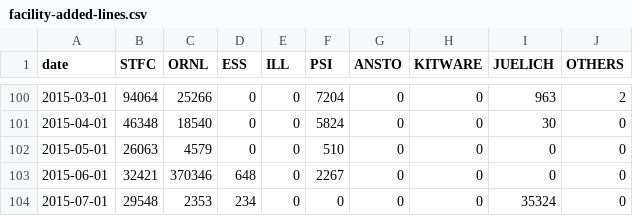
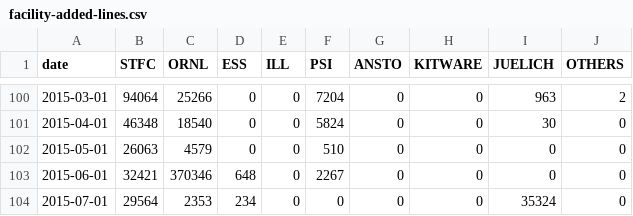
Before and after one commit to mantidproject/documents, a CSV file: Project-Management/reports/facility-added-lines.csv, drawn as a sheet; only a part is shown, gaps mark what is left out.

Commit message:
Updated git reports

```diff
--- a/Project-Management/reports/facility-added-lines.csv
+++ b/Project-Management/reports/facility-added-lines.csv
@@ -103,2 +103,2 @@ date,STFC,ORNL,ESS,ILL,PSI,ANSTO,KITWARE,JUELICH,OTHERS
 2015-06-01,32421,370346,648,0,2267,0,0,0,0
-2015-07-01,29548,2353,234,0,0,0,0,35324,0
+2015-07-01,29564,2353,234,0,0,0,0,35324,0
```
Also changed, not shown: Project-Management/reports/facility-commits.csv, Project-Management/reports/facility-removed-lines.csv.
